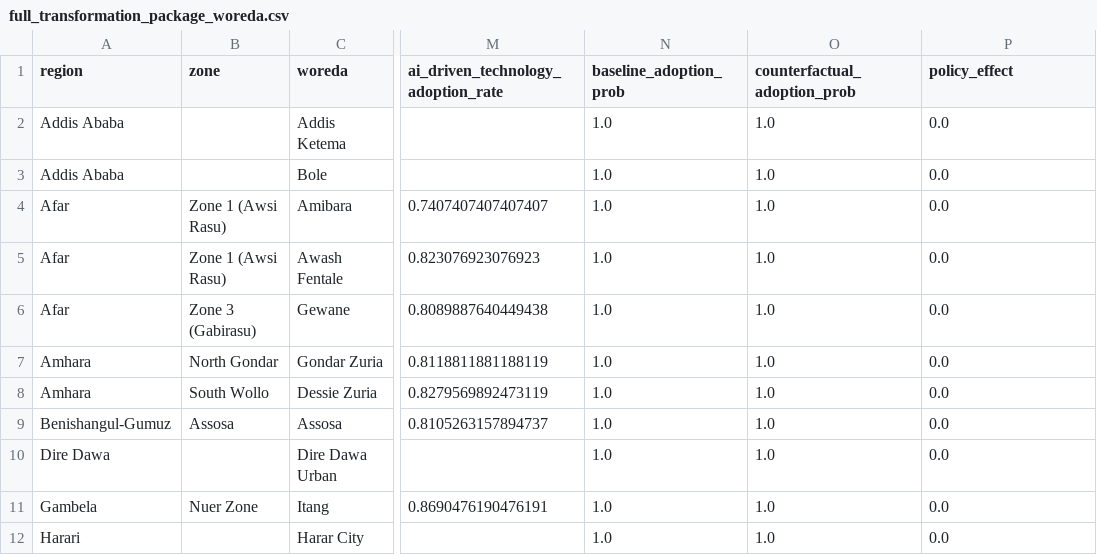
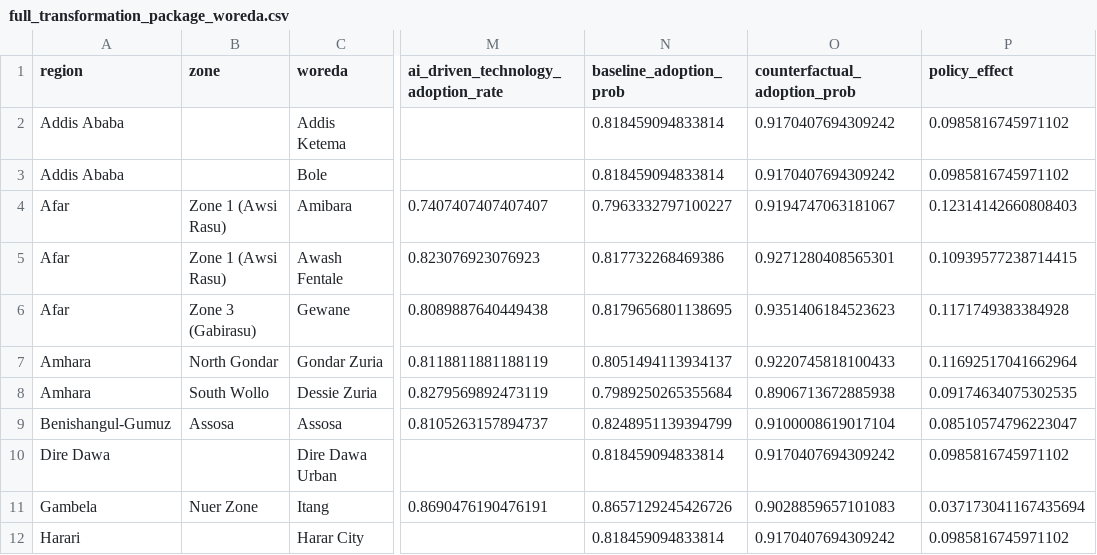
Before and after one commit to thomaskitaba/AI_Adoption_main_code_base, a CSV file: data/policy_outputs/full_transformation_package_woreda.csv, drawn as a sheet; only a part is shown, gaps mark what is left out; the diff covers the shown part only; the diff names each change by its address in the sheet, - before the commit and + after, or states it on an @@ line.

```diff
--- a/data/policy_outputs/full_transformation_package_woreda.csv
+++ b/data/policy_outputs/full_transformation_package_woreda.csv
-N2:N3 (baseline_adoption_prob): 1.0
+N2:N3 (baseline_adoption_prob): 0.818459094833814
-O2:O3 (counterfactual_adoption_prob): 1.0
+O2:O3 (counterfactual_adoption_prob): 0.9170407694309242
-P2:P3 (policy_effect): 0.0
+P2:P3 (policy_effect): 0.0985816745971102
-N4 (baseline_adoption_prob): 1.0
+N4 (baseline_adoption_prob): 0.7963332797100227
-O4 (counterfactual_adoption_prob): 1.0
+O4 (counterfactual_adoption_prob): 0.9194747063181067
-P4 (policy_effect): 0.0
+P4 (policy_effect): 0.12314142660808403
-N5 (baseline_adoption_prob): 1.0
+N5 (baseline_adoption_prob): 0.817732268469386
-O5 (counterfactual_adoption_prob): 1.0
+O5 (counterfactual_adoption_prob): 0.9271280408565301
-P5 (policy_effect): 0.0
+P5 (policy_effect): 0.10939577238714415
-N6 (baseline_adoption_prob): 1.0
+N6 (baseline_adoption_prob): 0.8179656801138695
-O6 (counterfactual_adoption_prob): 1.0
+O6 (counterfactual_adoption_prob): 0.9351406184523623
-P6 (policy_effect): 0.0
+P6 (policy_effect): 0.1171749383384928
-N7 (baseline_adoption_prob): 1.0
+N7 (baseline_adoption_prob): 0.8051494113934137
-O7 (counterfactual_adoption_prob): 1.0
+O7 (counterfactual_adoption_prob): 0.9220745818100433
-P7 (policy_effect): 0.0
+P7 (policy_effect): 0.11692517041662964
-N8 (baseline_adoption_prob): 1.0
+N8 (baseline_adoption_prob): 0.7989250265355684
-O8 (counterfactual_adoption_prob): 1.0
+O8 (counterfactual_adoption_prob): 0.8906713672885938
-P8 (policy_effect): 0.0
+P8 (policy_effect): 0.09174634075302535
-N9 (baseline_adoption_prob): 1.0
+N9 (baseline_adoption_prob): 0.8248951139394799
-O9 (counterfactual_adoption_prob): 1.0
+O9 (counterfactual_adoption_prob): 0.9100008619017104
-P9 (policy_effect): 0.0
+P9 (policy_effect): 0.08510574796223047
-N10 (baseline_adoption_prob): 1.0
+N10 (baseline_adoption_prob): 0.818459094833814
-O10 (counterfactual_adoption_prob): 1.0
+O10 (counterfactual_adoption_prob): 0.9170407694309242
-P10 (policy_effect): 0.0
+P10 (policy_effect): 0.0985816745971102
-N11 (baseline_adoption_prob): 1.0
+N11 (baseline_adoption_prob): 0.8657129245426726
-O11 (counterfactual_adoption_prob): 1.0
+O11 (counterfactual_adoption_prob): 0.9028859657101083
-P11 (policy_effect): 0.0
+P11 (policy_effect): 0.037173041167435694
-N12 (baseline_adoption_prob): 1.0
+N12 (baseline_adoption_prob): 0.818459094833814
-O12 (counterfactual_adoption_prob): 1.0
+O12 (counterfactual_adoption_prob): 0.9170407694309242
-P12 (policy_effect): 0.0
+P12 (policy_effect): 0.0985816745971102
```
Also changed, not shown: 27 edited cells elsewhere in this file, data/policy_outputs/credit_reform_woreda.csv, data/policy_outputs/credit_reform_zone.csv, 26 other files.
